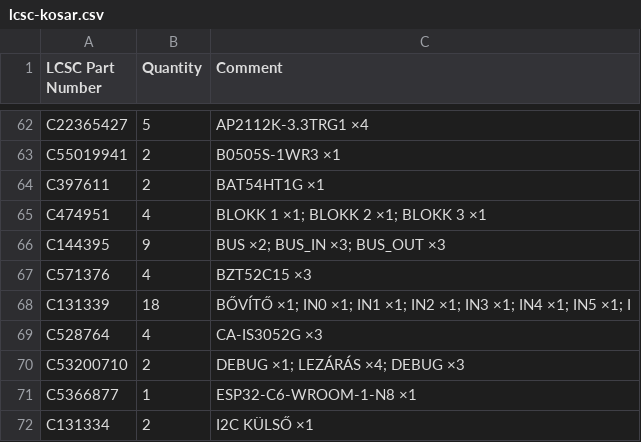
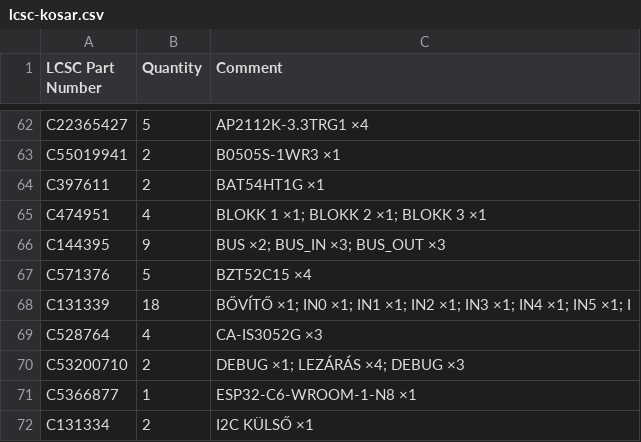
Before and after one commit to Cloudhunter77/szakdolgozat, a CSV file: hardware/bom/lcsc-kosar.csv, drawn as a sheet; only a part is shown, gaps mark what is left out.

```diff
--- a/hardware/bom/lcsc-kosar.csv
+++ b/hardware/bom/lcsc-kosar.csv
@@ -66,3 +66,3 @@ C474951,4,BLOKK 1 ×1; BLOKK 2 ×1; BLOKK 3 ×1
 C144395,9,BUS ×2; BUS_IN ×3; BUS_OUT ×3
-C571376,4,BZT52C15 ×3
+C571376,5,BZT52C15 ×4
 C131339,18,BŐVÍTŐ ×1; IN0 ×1; IN1 ×1; IN2 ×1; IN3 ×1; IN4 ×1; IN5 ×1; I
```
Also changed, not shown: hardware/bom/beszerzes.csv, hardware/bom/rele-modul.csv, 10 other files.
